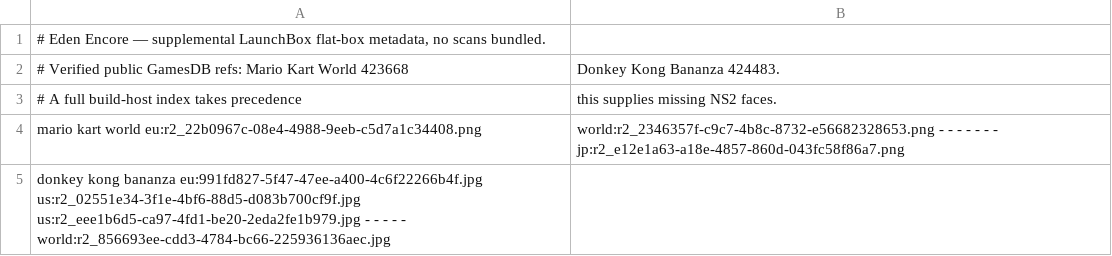
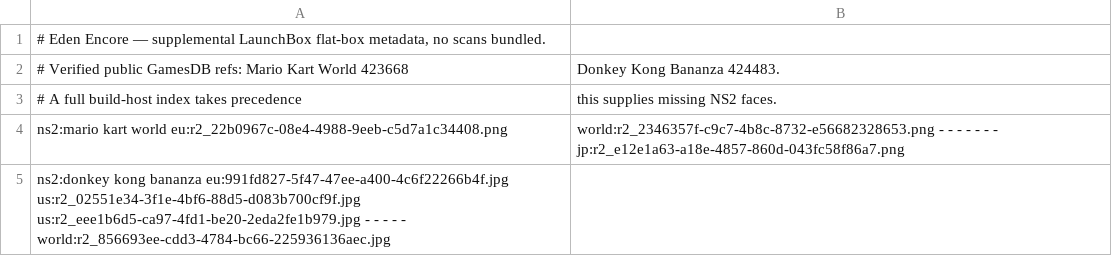
Before and after one commit to niakw/ProsperoEden-Encore, a TSV file: headless/prosperoeden/ui/box-art-fallback.tsv, drawn as a sheet.

Commit message:
fix(launcher): retain NS2 fallback scans in edition-scoped GamesDB index

```diff
--- a/headless/prosperoeden/ui/box-art-fallback.tsv
+++ b/headless/prosperoeden/ui/box-art-fallback.tsv
@@ -3,3 +3,3 @@
 # A full build-host index takes precedence; this supplies missing NS2 faces.
-mario kart world	eu:r2_22b0967c-08e4-4988-9eeb-c5d7a1c34408.png;world:r2_2346357f-c9c7-4b8c-8732-e56682328653.png	-	-	-	-	-	-	-	jp:r2_e12e1a63-a18e-4857-860d-043fc58f86a7.png
-donkey kong bananza	eu:991fd827-5f47-47ee-a400-4c6f22266b4f.jpg	us:r2_02551e34-3f1e-4bf6-88d5-d083b700cf9f.jpg	us:r2_eee1b6d5-ca97-4fd1-be20-2eda2fe1b979.jpg	-	-	-	-	-	world:r2_856693ee-cdd3-4784-bc66-225936136aec.jpg
+ns2:mario kart world	eu:r2_22b0967c-08e4-4988-9eeb-c5d7a1c34408.png;world:r2_2346357f-c9c7-4b8c-8732-e56682328653.png	-	-	-	-	-	-	-	jp:r2_e12e1a63-a18e-4857-860d-043fc58f86a7.png
+ns2:donkey kong bananza	eu:991fd827-5f47-47ee-a400-4c6f22266b4f.jpg	us:r2_02551e34-3f1e-4bf6-88d5-d083b700cf9f.jpg	us:r2_eee1b6d5-ca97-4fd1-be20-2eda2fe1b979.jpg	-	-	-	-	-	world:r2_856693ee-cdd3-4784-bc66-225936136aec.jpg
```
